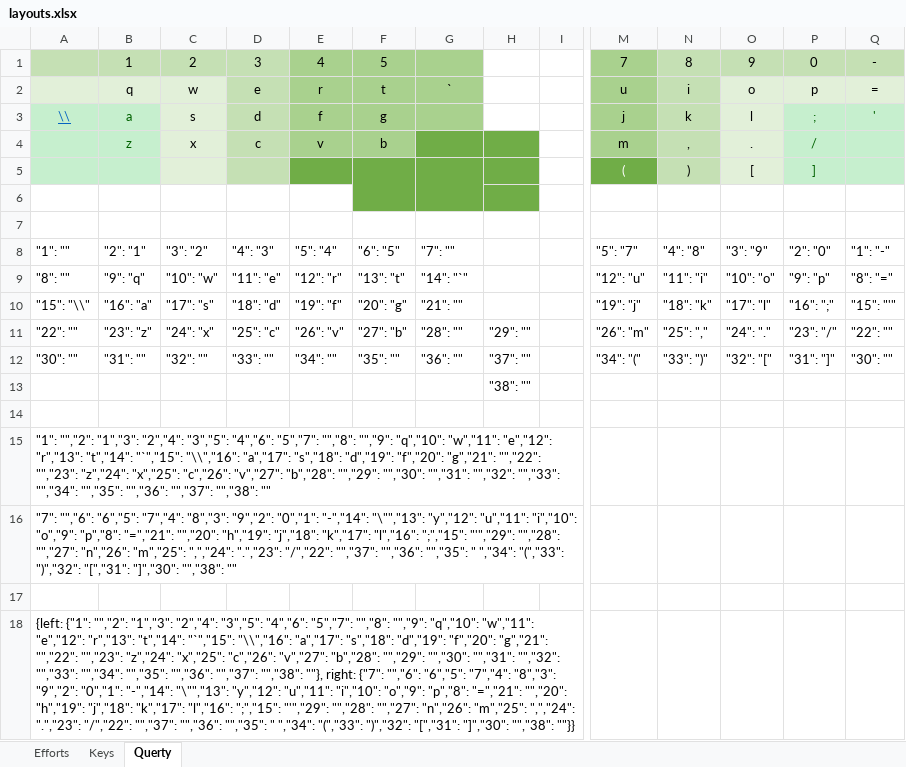
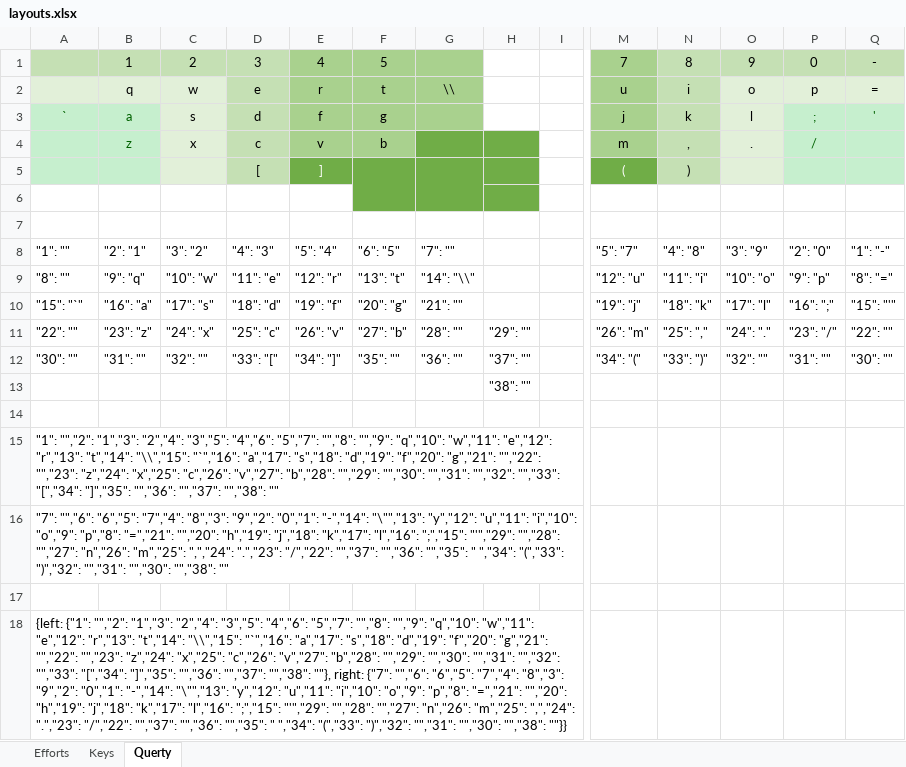
Before and after one commit to sgaliamov/ergo-layouts, an Excel workbook: docs/layouts.xlsx, sheet Querty, drawn as a sheet; only a part is shown, gaps mark what is left out; values as stored, in another font and other column widths than the file's, no borders; removed rows and columns are numbered as before the commit, all else as after; rows hold the shown columns only; the diff names each change by its address in the sheet, - before the commit and + after, or states it on an @@ line.

Commit message:
qwerty layout

```diff
--- a/docs/layouts.xlsx (sheet Querty)
+++ b/docs/layouts.xlsx (sheet Querty)
-G2: `
+G2: \\
-A3: \\
+A3: `
@@ A3 underline: on → off, text colour: #0563C1 → #006100 @@
-row 5:  |  |  |  |  |  |  |  |  | ( | ) | [ | ]
+row 5:  |  |  | [ | ] |  |  |  |  | ( | )
-G9: "14": "`"
+G9: "14": "\\"
-A10: "15": "\\"
+A10: "15": "`"
-D12: "33": ""
+D12: "33": "["
-E12: "34": ""
+E12: "34": "]"
-O12: "32": "["
+O12: "32": ""
-P12: "31": "]"
+P12: "31": ""
-A15: …"r","13": "t","14": "`","15": "\\","16": "a","17": "s","18": "d","19": "f","20": "g","21": "","22": "","23": "z","24": "x","25": "c","26": "v","27": "b","28": "","29": "","30": "","31": "","32": "","33": "","34": "","35": "","36": "","37":…
+A15: …"r","13": "t","14": "\\","15": "`","16": "a","17": "s","18": "d","19": "f","20": "g","21": "","22": "","23": "z","24": "x","25": "c","26": "v","27": "b","28": "","29": "","30": "","31": "","32": "","33": "[","34": "]","35": "","36": "","37":…
-A16: …"(","33": ")","32": "[","31": "]","30": "","38": ""
+A16: …"(","33": ")","32": "","31": "","30": "","38": ""
-A18: …"r","13": "t","14": "`","15": "\\","16": "a","17": "s","18": "d","19": "f","20": "g","21": "","22": "","23": "z","24": "x","25": "c","26": "v","27": "b","28": "","29": "","30": "","31": "","32": "","33": "","34": "","35": "","36": "","37": "","38": ""}, right: {"7": "","6": "6","5": "7","4": "8","3": "9","2": "0","1": "-","14": "\"","13": "y","12": "u","11": "i","10": "o","9": "p","8": "=","21": "","20": "h","19": "j","18": "k","17": "l","16": ";","15": "'","29": "","28": "","27": "n","26": "m","25": ",","24": ".","23": "/","22": "","37": "","36": "","35": " ","34": "(","33": ")","32": "[","31": "]","30": "","38": ""}}
+A18: …"r","13": "t","14": "\\","15": "`","16": "a","17": "s","18": "d","19": "f","20": "g","21": "","22": "","23": "z","24": "x","25": "c","26": "v","27": "b","28": "","29": "","30": "","31": "","32": "","33": "[","34": "]","35": "","36": "","37": "","38": ""}, right: {"7": "","6": "6","5": "7","4": "8","3": "9","2": "0","1": "-","14": "\"","13": "y","12": "u","11": "i","10": "o","9": "p","8": "=","21": "","20": "h","19": "j","18": "k","17": "l","16": ";","15": "'","29": "","28": "","27": "n","26": "m","25": ",","24": ".","23": "/","22": "","37": "","36": "","35": " ","34": "(","33": ")","32": "","31": "","30": "","38": ""}}
```
Also changed, not shown: 2 other files.
